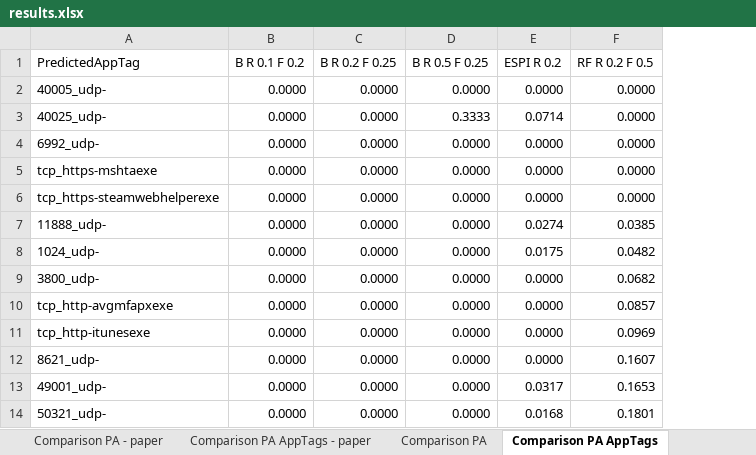
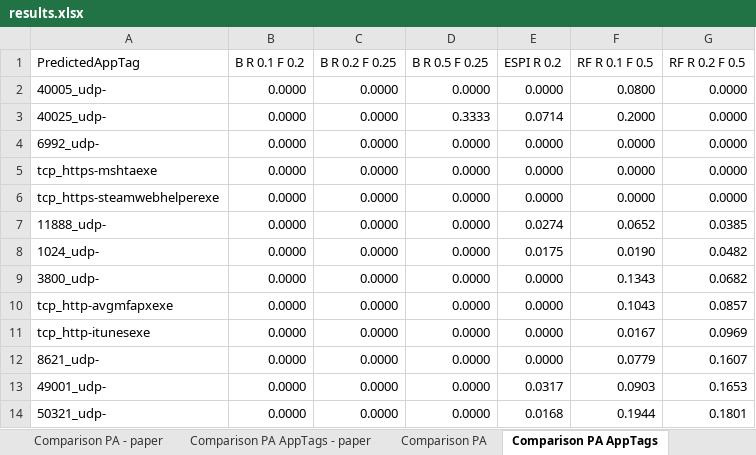
Before and after one commit to pluskal/AppIdent, an Excel workbook: Results/results.xlsx, sheet Comparison PA AppTags, drawn as a sheet; only a part is shown; values as stored, in another font and other column widths than the file's, no borders; charts and pictures and conditional formats not drawn; the diff names each change by its address in the sheet, - before the commit and + after, or states it on an @@ line.

Commit message:
Add RF3,RF4 comparison for paper.

```diff
--- a/Results/results.xlsx (sheet Comparison PA AppTags)
+++ b/Results/results.xlsx (sheet Comparison PA AppTags)
+column F (RF R 0.1 F 0.5), rows 2-14: 0.0800 | 0.2000 | 0.0000 | 0.0000 | 0.0000 | 0.0652 | 0.0190 | 0.1343 | 0.1043 | 0.0167 | 0.0779 | 0.0903 | 0.1944
```
Also changed, not shown: sheet Comparison PA AppTags - paper, sheet Comparison PA - paper, other sheet tabs, formulas that keep their value, charts or pictures.
